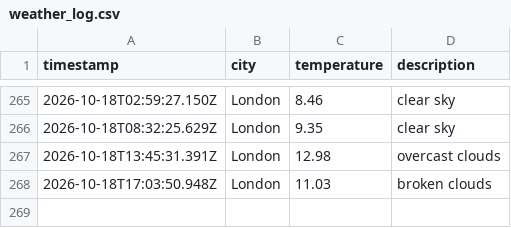
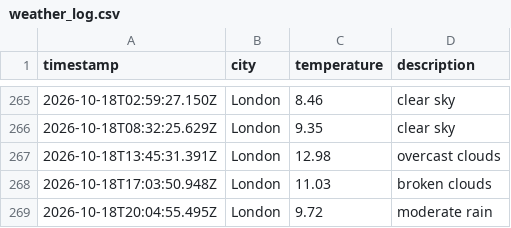
Before and after one commit to Rmorbey/weather-data-ops, a CSV file: data/weather_log.csv, drawn as a sheet; only a part is shown, gaps mark what is left out; the diff names each change by its address in the sheet, - before the commit and + after, or states it on an @@ line.

```diff
--- a/data/weather_log.csv
+++ b/data/weather_log.csv
+row 269: 2026-10-18T20:04:55.495Z | London | 9.72 | moderate rain
```
Also changed, not shown: 1 other file.
